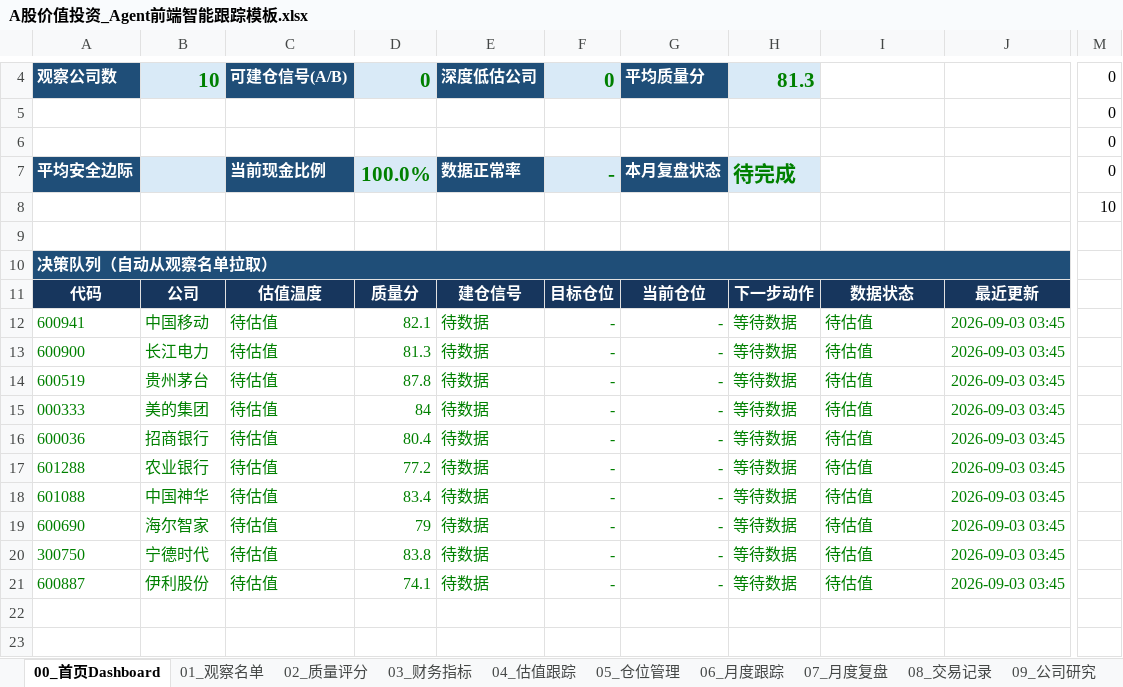
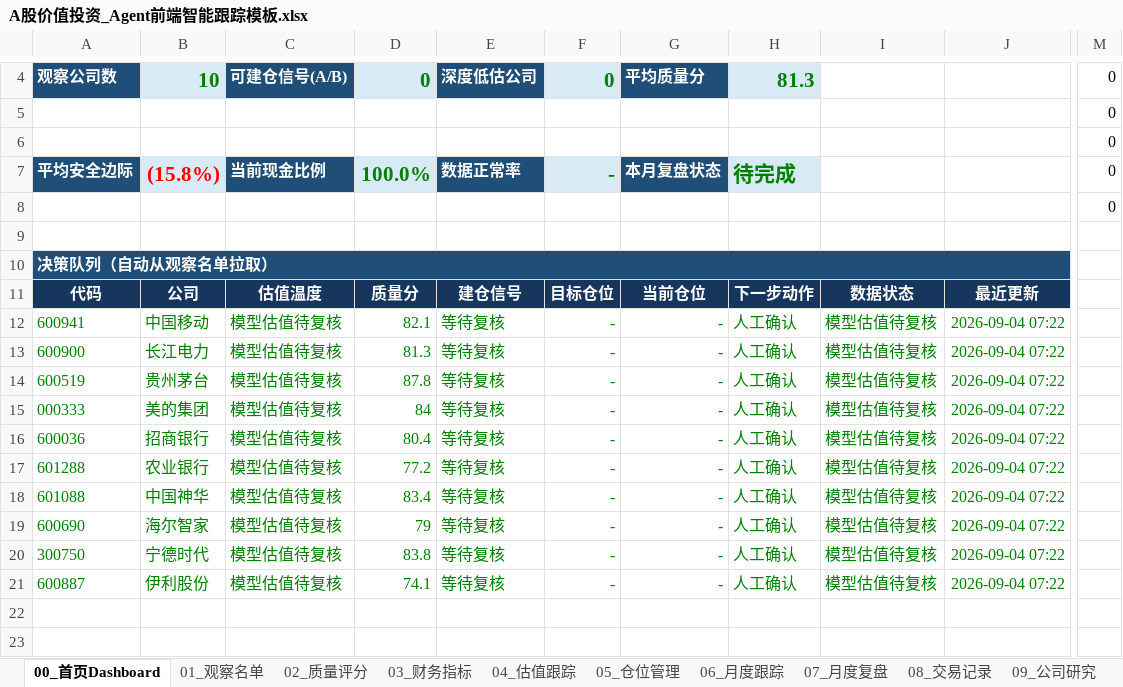
Before and after one commit to MingMingLiu0112/value-investment, an Excel workbook: A股价值投资_Agent前端智能跟踪模板.xlsx, sheet 00_首页Dashboard, drawn as a sheet; only a part is shown, gaps mark what is left out; values as stored, in another font and other column widths than the file's, no borders; charts and pictures and conditional formats not drawn; the diff names each change by its address in the sheet, - before the commit and + after, or states it on an @@ line.

```diff
--- a/A股价值投资_Agent前端智能跟踪模板.xlsx (sheet 00_首页Dashboard)
+++ b/A股价值投资_Agent前端智能跟踪模板.xlsx (sheet 00_首页Dashboard)
-B7: (empty)
+B7: (15.8%)
-M8: 10
+M8: 0
-C12:C21: 待估值
+C12:C21: 模型估值待复核
-E12:E21: 待数据
+E12:E21: 等待复核
-H12:H21: 等待数据
+H12:H21: 人工确认
-I12:I21: 待估值
+I12:I21: 模型估值待复核
-J12:J21: 2026-09-03 03:45
+J12:J21: 2026-09-04 07:22
```
Also changed, not shown: sheet 11_数据源审计, sheet 04_估值跟踪, sheet 01_观察名单, sheet 10_年报跟踪, sheet 05_仓位管理, sheet 03_财务指标, charts or pictures, 18 other files.
